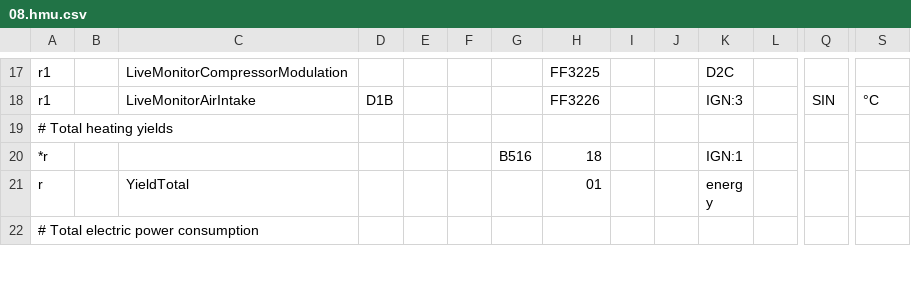
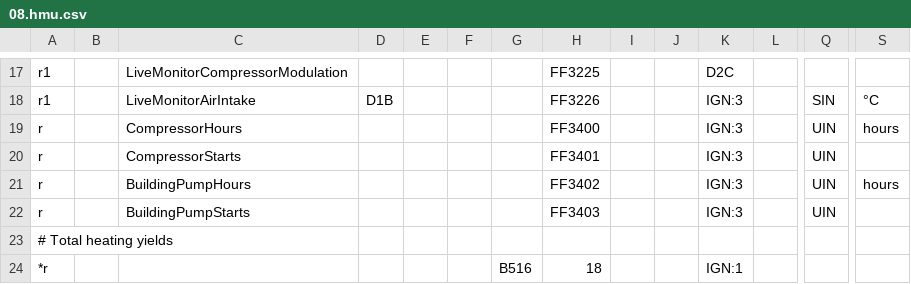
Before and after one commit to michkoll/ebusd-configuration, a CSV file: ebusd-2.1.x/de/vaillant/08.hmu.csv, drawn as a sheet; only a part is shown, gaps mark what is left out; the shorter side is filled out with more unchanged rows; rows hold the shown columns only; the diff names each change by its address in the sheet, - before the commit and + after, or states it on an @@ line.

Commit message:
added CompressorHours

```diff
--- a/ebusd-2.1.x/de/vaillant/08.hmu.csv
+++ b/ebusd-2.1.x/de/vaillant/08.hmu.csv
+row 19: r |  | CompressorHours |  |  |  |  | FF3400 |  |  | IGN:3 |  | UIN | hours
+row 20: r |  | CompressorStarts |  |  |  |  | FF3401 |  |  | IGN:3 |  | UIN
+row 21: r |  | BuildingPumpHours |  |  |  |  | FF3402 |  |  | IGN:3 |  | UIN | hours
+row 22: r |  | BuildingPumpStarts |  |  |  |  | FF3403 |  |  | IGN:3 |  | UIN
```
